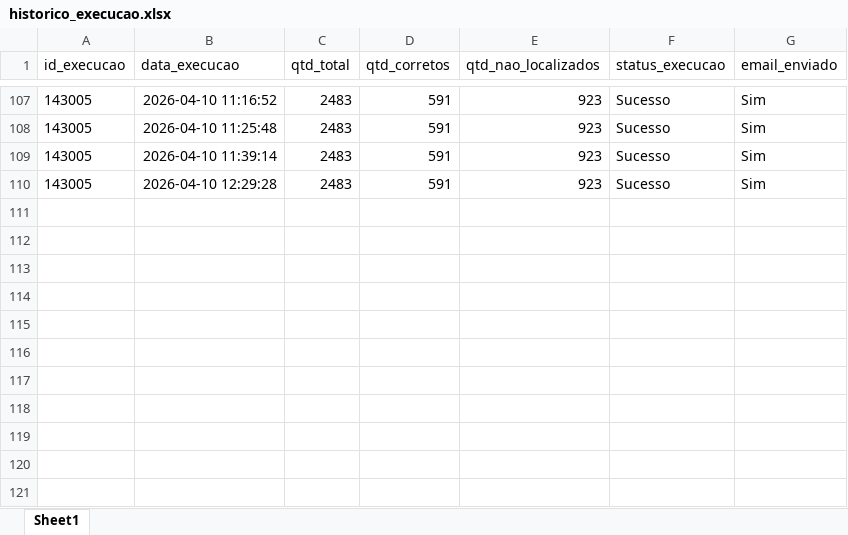
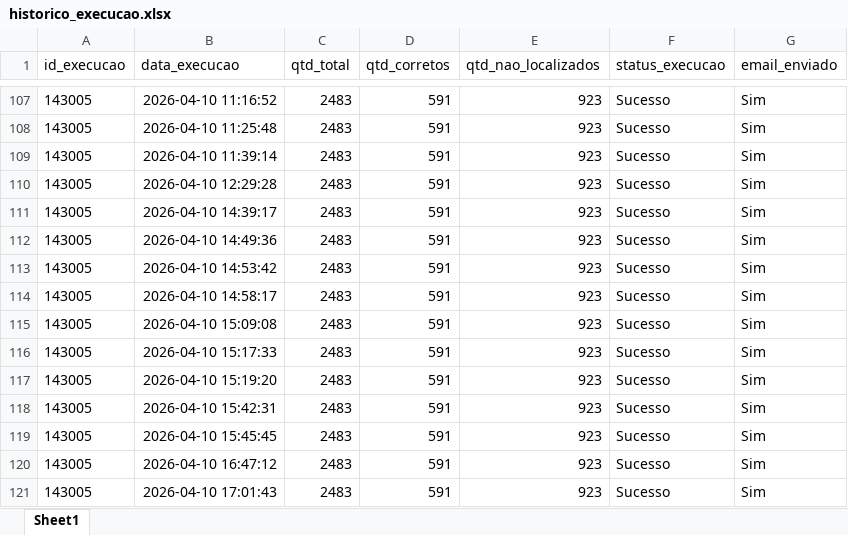
Before and after one commit to Nicolas-Cavalcante/concilia-o-financeira, an Excel workbook: logs/historico_execucao.xlsx, sheet Sheet1, drawn as a sheet; only a part is shown, gaps mark what is left out; values as stored, in another font and other column widths than the file's, no borders; the diff names each change by its address in the sheet, - before the commit and + after, or states it on an @@ line.

```diff
--- a/logs/historico_execucao.xlsx (sheet Sheet1)
+++ b/logs/historico_execucao.xlsx (sheet Sheet1)
+row 111: 143005 | 2026-04-10 14:39:17 | 2483 | 591 | 923 | Sucesso | Sim
+row 112: 143005 | 2026-04-10 14:49:36 | 2483 | 591 | 923 | Sucesso | Sim
+row 113: 143005 | 2026-04-10 14:53:42 | 2483 | 591 | 923 | Sucesso | Sim
+row 114: 143005 | 2026-04-10 14:58:17 | 2483 | 591 | 923 | Sucesso | Sim
+row 115: 143005 | 2026-04-10 15:09:08 | 2483 | 591 | 923 | Sucesso | Sim
+row 116: 143005 | 2026-04-10 15:17:33 | 2483 | 591 | 923 | Sucesso | Sim
+row 117: 143005 | 2026-04-10 15:19:20 | 2483 | 591 | 923 | Sucesso | Sim
+row 118: 143005 | 2026-04-10 15:42:31 | 2483 | 591 | 923 | Sucesso | Sim
+row 119: 143005 | 2026-04-10 15:45:45 | 2483 | 591 | 923 | Sucesso | Sim
+row 120: 143005 | 2026-04-10 16:47:12 | 2483 | 591 | 923 | Sucesso | Sim
+row 121: 143005 | 2026-04-10 17:01:43 | 2483 | 591 | 923 | Sucesso | Sim
```
Also changed, not shown: inputs/casos_pendências/PendenciasAereo_20260331-143005.xlsx, outputs/Corretos/Conciliados.xlsx, 9 other files.
